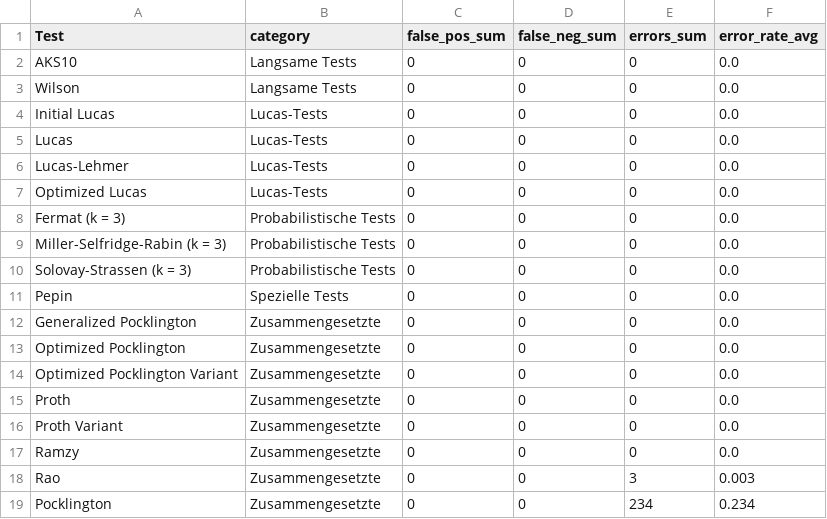
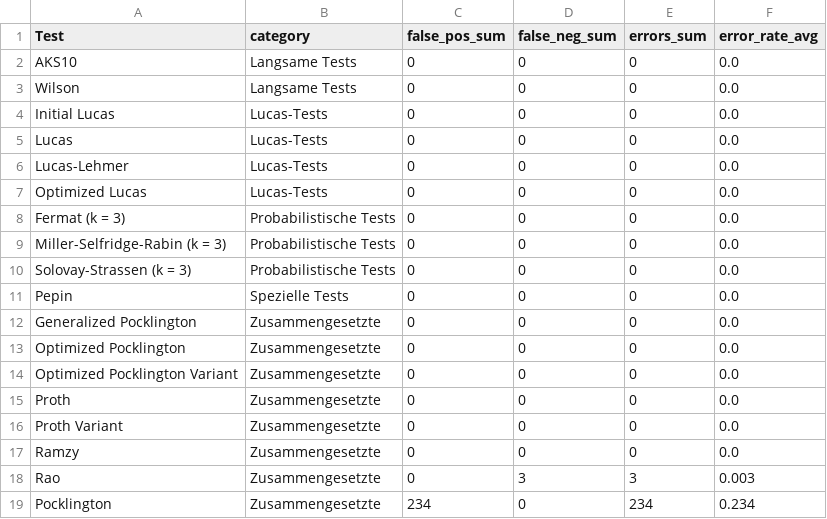
Before and after one commit to sp8cky/Primes, a CSV file: results/p1_4_error_stats.csv, drawn as a sheet.

```diff
--- a/results/p1_4_error_stats.csv
+++ b/results/p1_4_error_stats.csv
@@ -17,3 +17,3 @@ Proth Variant,Zusammengesetzte,0,0,0,0.0
 Ramzy,Zusammengesetzte,0,0,0,0.0
-Rao,Zusammengesetzte,0,0,3,0.003
-Pocklington,Zusammengesetzte,0,0,234,0.234
+Rao,Zusammengesetzte,0,3,3,0.003
+Pocklington,Zusammengesetzte,234,0,234,0.234
```
Also changed, not shown: results/p1_1_overall.csv, 1 other file.
